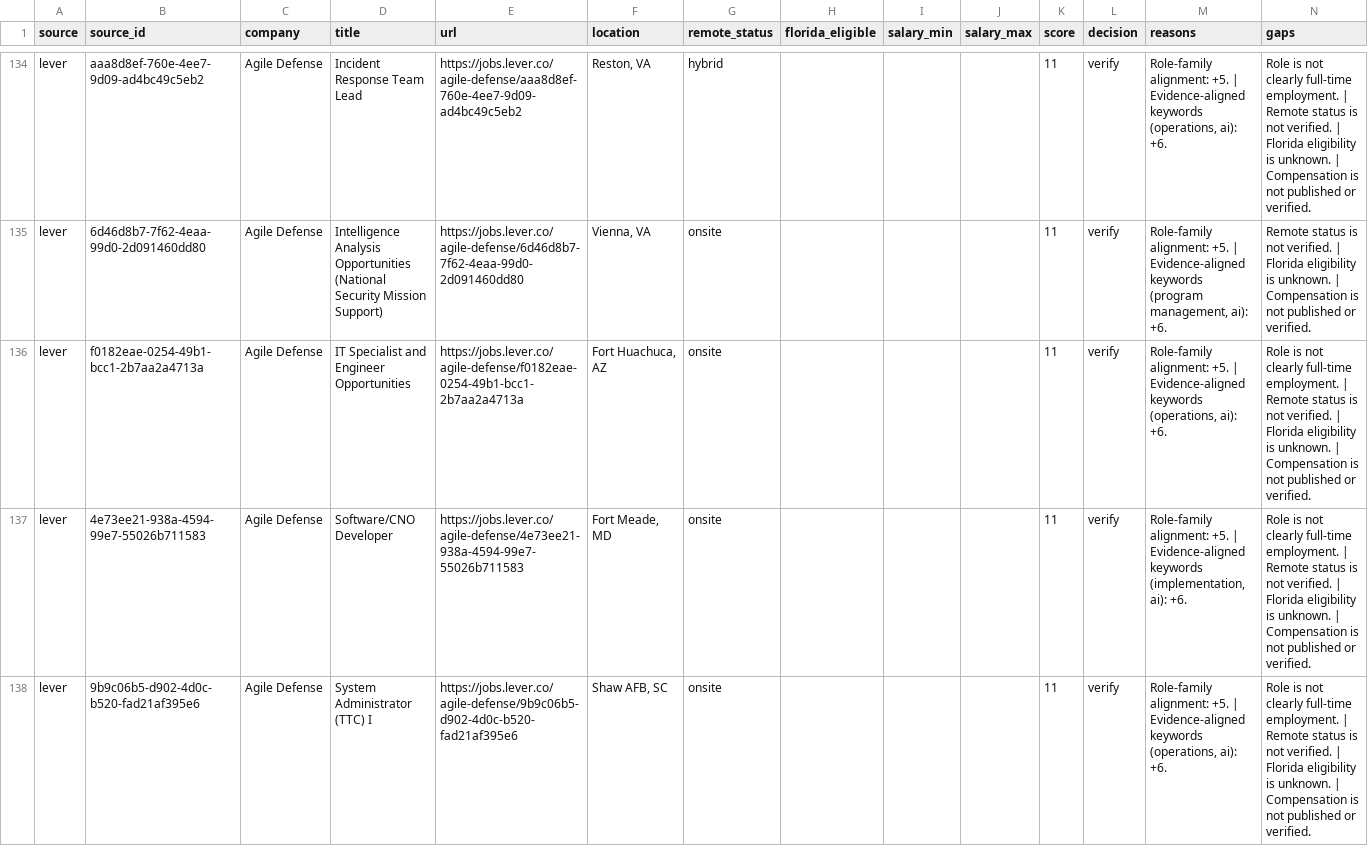
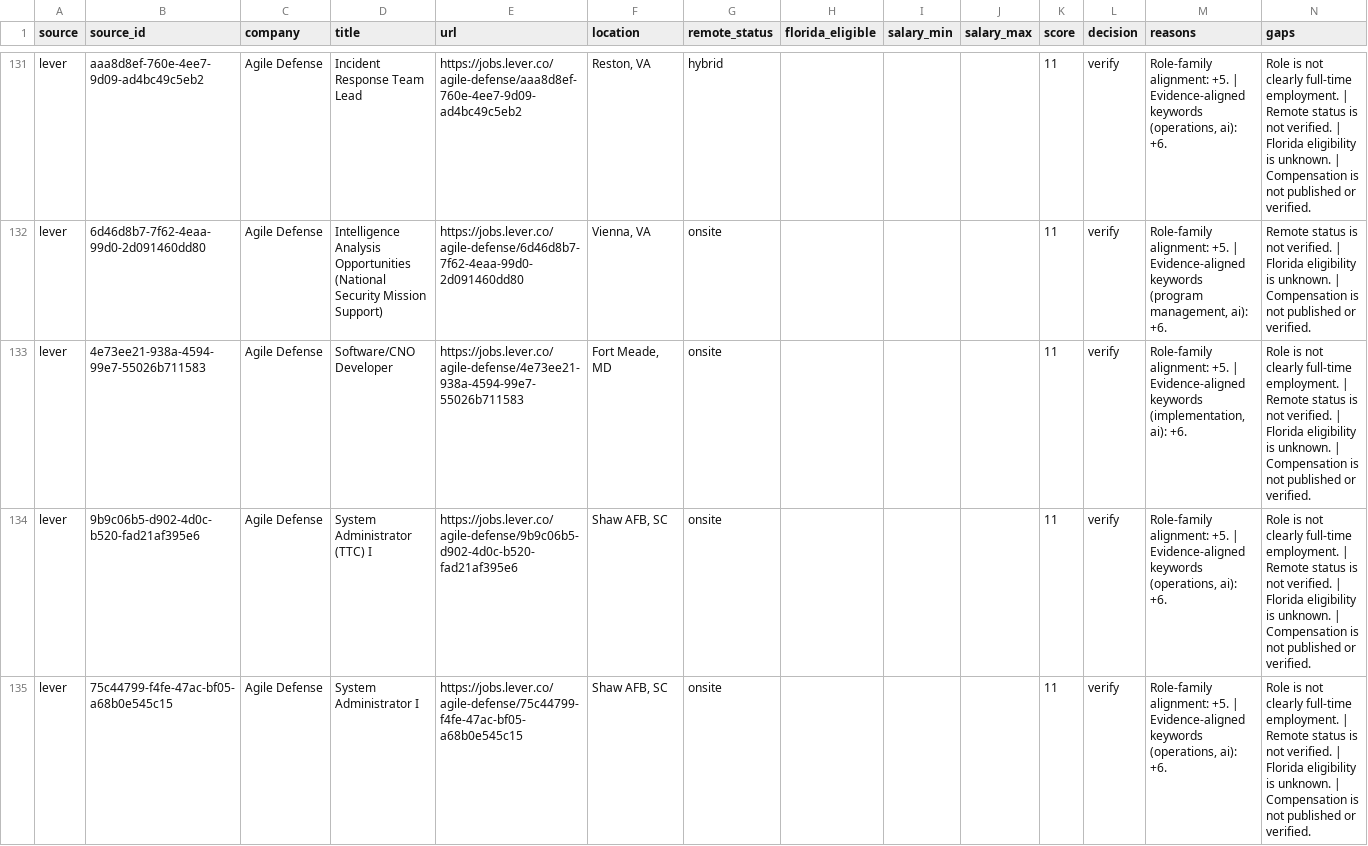
Before and after one commit to AudioJones-Dev/career-os, a CSV file: latest/ranked-opportunities.csv, drawn as a sheet; only a part is shown, gaps mark what is left out; the shorter side is filled out with more unchanged rows; removed rows and columns are numbered as before the commit, all else as after; the diff covers the shown part only; the diff names each change by its address in the sheet, - before the commit and + after, or states it on an @@ line.

```diff
--- a/latest/ranked-opportunities.csv
+++ b/latest/ranked-opportunities.csv
-row 136: lever | f0182eae-0254-49b1-bcc1-2b7aa2a4713a | Agile Defense | IT Specialist and Engineer Opportunities | https://jobs.lever.co/agile-defense/f0182eae-0254-49b1-bcc1-2b7aa2a4713a | Fort Huachuca, AZ | onsite |  |  |  | 11 | verify | Role-family alignment: +5. | Evidence-aligned keywords (operations, ai): +6. | Role is not clearly full-time employment. | Remote status is not verified. | Florida eligibility is unknown. | Compensation is not published or verified.
```
Also changed, not shown: 2 added rows and 6 removed rows elsewhere in this file, latest/verification-results.csv, 1 other file.
